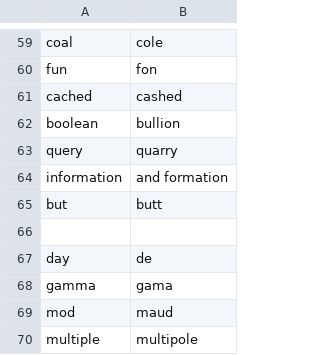
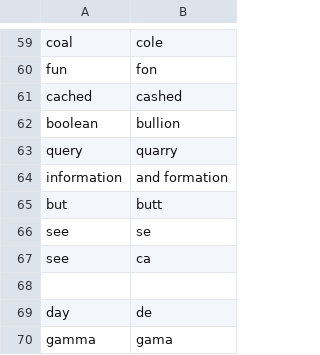
Before and after one commit to tpensyl/knausj_talon, a CSV file: settings/words_to_replace.csv, drawn as a sheet; only a part is shown, gaps mark what is left out; the shorter side is filled out with more unchanged rows; the diff names each change by its address in the sheet, - before the commit and + after, or states it on an @@ line.

```diff
--- a/settings/words_to_replace.csv
+++ b/settings/words_to_replace.csv
+row 66: see | se
+row 67: see | ca
```
Also changed, not shown: 3 other files.
